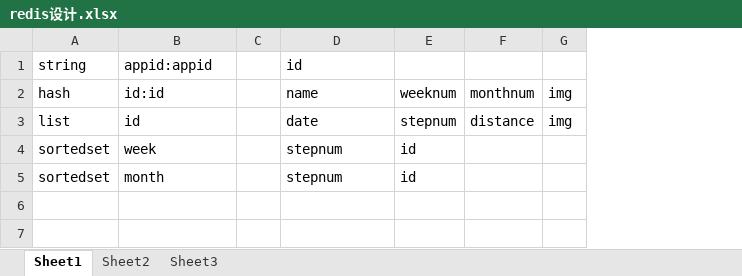
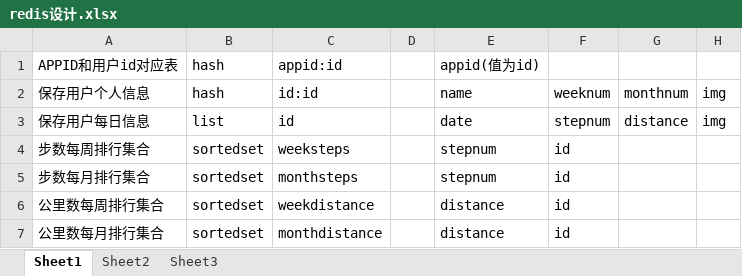
Before and after one commit to renyangang/jianbuquan, an Excel workbook: redis设计.xlsx, sheet Sheet1, drawn as a sheet; values as stored, in another font and other column widths than the file's, no borders; removed rows and columns are numbered as before the commit, all else as after; the diff names each change by its address in the sheet, - before the commit and + after, or states it on an @@ line.

```diff
--- a/redis设计.xlsx (sheet Sheet1)
+++ b/redis设计.xlsx (sheet Sheet1)
+column A, rows 2-5: 保存用户个人信息 | 保存用户每日信息 | 步数每周排行集合 | 步数每月排行集合
-row 1: string | appid:appid |  | id
+row 1: APPID和用户id对应表 | hash | appid:id |  | appid(值为id)
-C4: week
+C4: weeksteps
-C5: month
+C5: monthsteps
+row 6: 公里数每周排行集合 | sortedset | weekdistance |  | distance | id
+row 7: 公里数每月排行集合 | sortedset | monthdistance |  | distance | id
```
Also changed, not shown: 15 other files.
